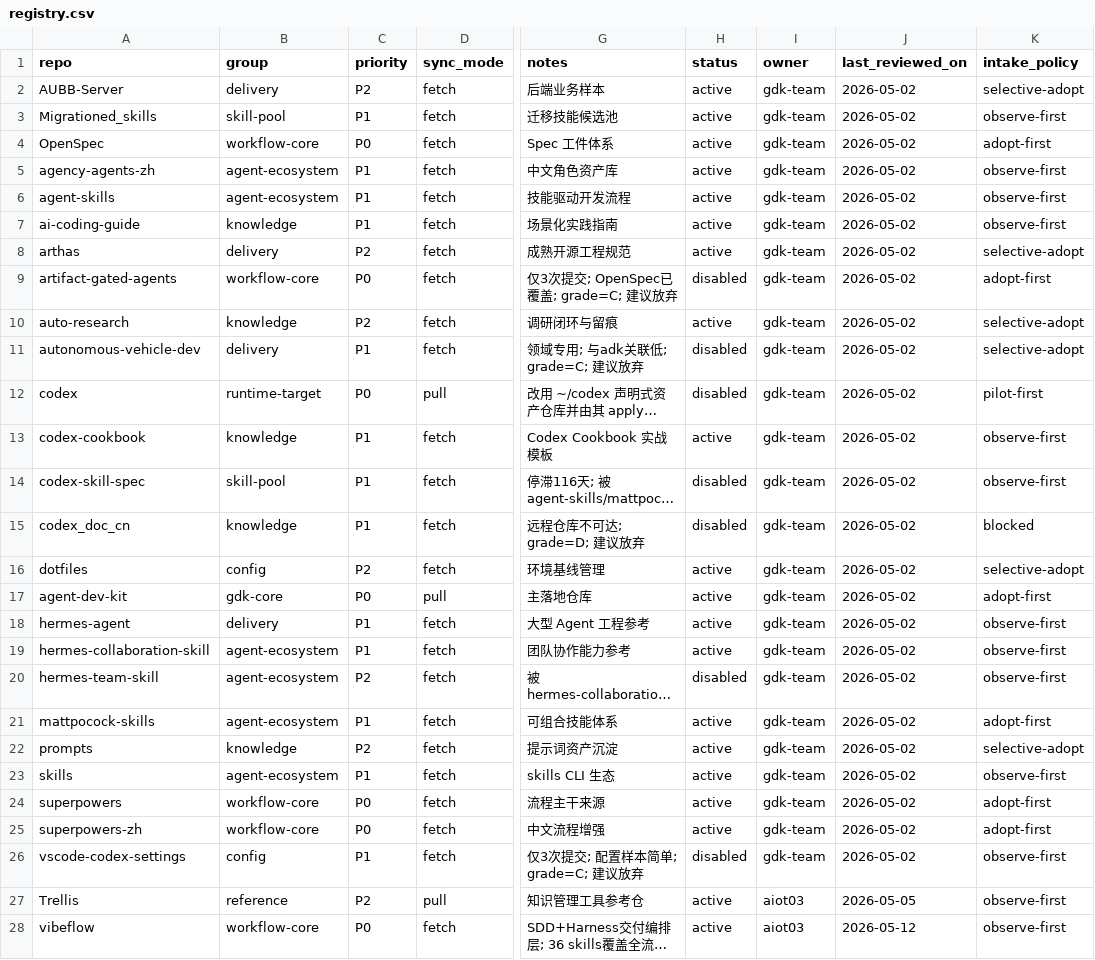
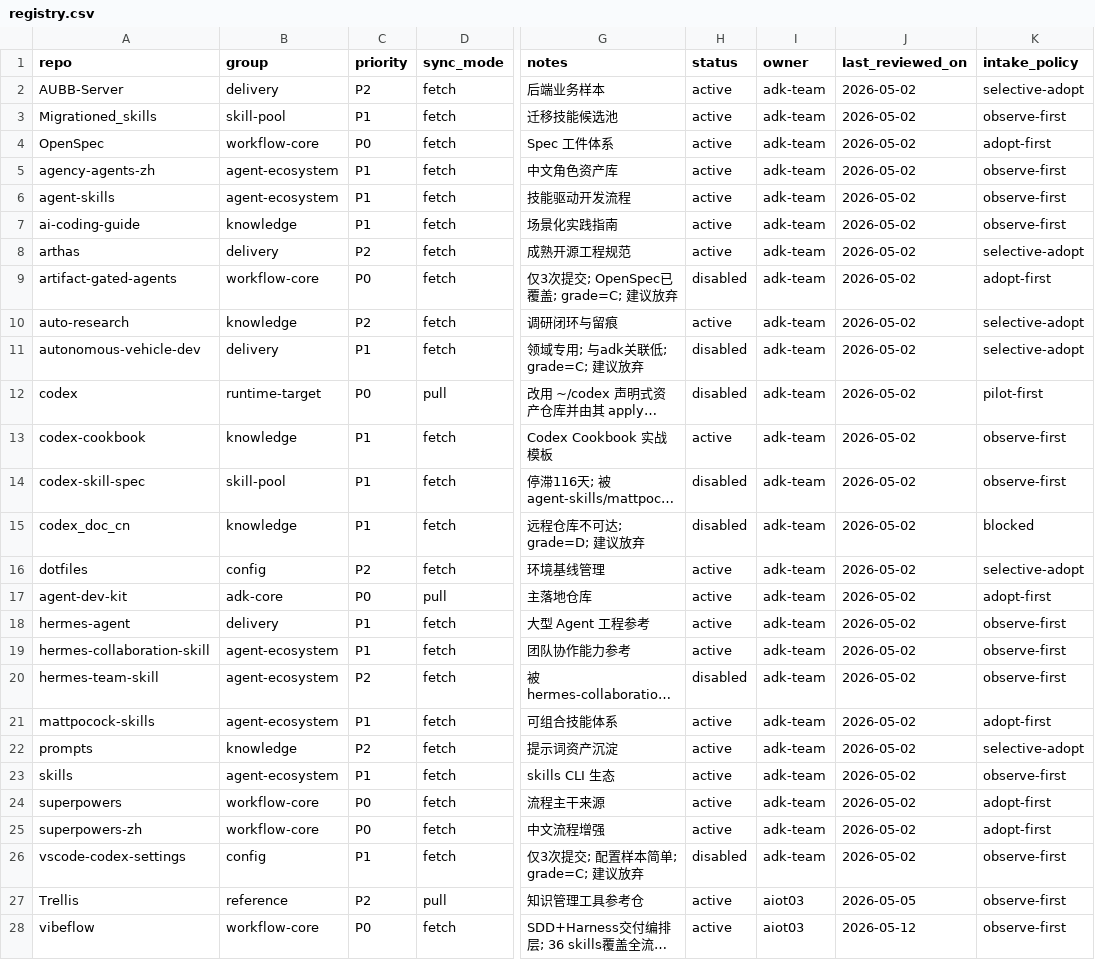
Before and after one commit to jiying2007/llm_agent, a CSV file: subrepos/registry.csv, drawn as a sheet; only a part is shown, gaps mark what is left out; long unchanged cells end in …; the diff names each change by its address in the sheet, - before the commit and + after, or states it on an @@ line.

```diff
--- a/subrepos/registry.csv
+++ b/subrepos/registry.csv
-I2:I26 (owner): gdk-team
+I2:I26 (owner): adk-team
-B17 (group): gdk-core
+B17 (group): adk-core
```
Also changed, not shown: 17 other files.
